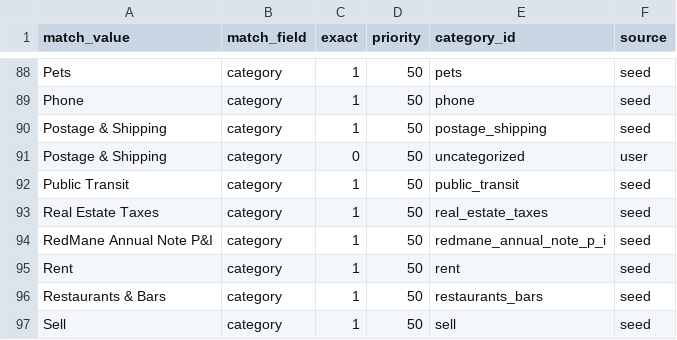
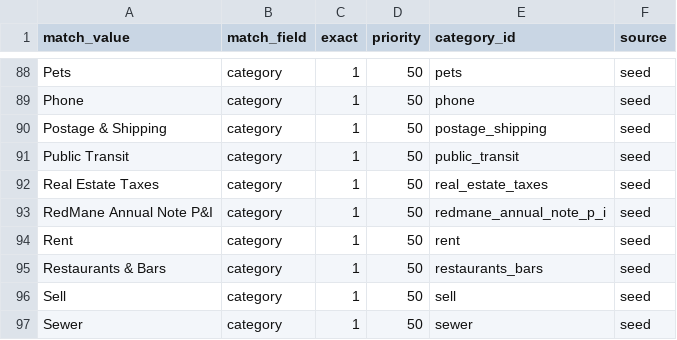
Before and after one commit to matthartzman/retirement_system, a CSV file: input/client_spending_aliases.csv, drawn as a sheet; only a part is shown, gaps mark what is left out; the shorter side is filled out with more unchanged rows; the diff names each change by its address in the sheet, - before the commit and + after, or states it on an @@ line.

```diff
--- a/input/client_spending_aliases.csv
+++ b/input/client_spending_aliases.csv
-row 91: Postage & Shipping | category | 0 | 50 | uncategorized | user
```
Also changed, not shown: 1 other file.
